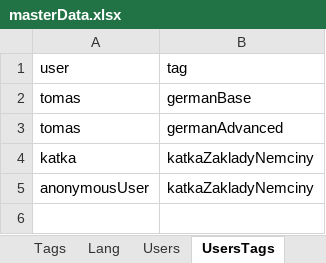
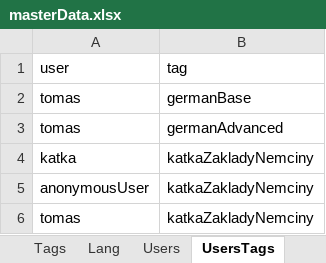
Before and after one commit to thubaty/wordt-teacher, an Excel workbook: wordteacher-dbmantain/src/main/resources/masterData.xlsx, sheet UsersTags, drawn as a sheet; values as stored, in another font and other column widths than the file's, no borders; the diff names each change by its address in the sheet, - before the commit and + after, or states it on an @@ line.

```diff
--- a/wordteacher-dbmantain/src/main/resources/masterData.xlsx (sheet UsersTags)
+++ b/wordteacher-dbmantain/src/main/resources/masterData.xlsx (sheet UsersTags)
+row 6: tomas | katkaZakladyNemciny
```
Also changed, not shown: 7 other files.
